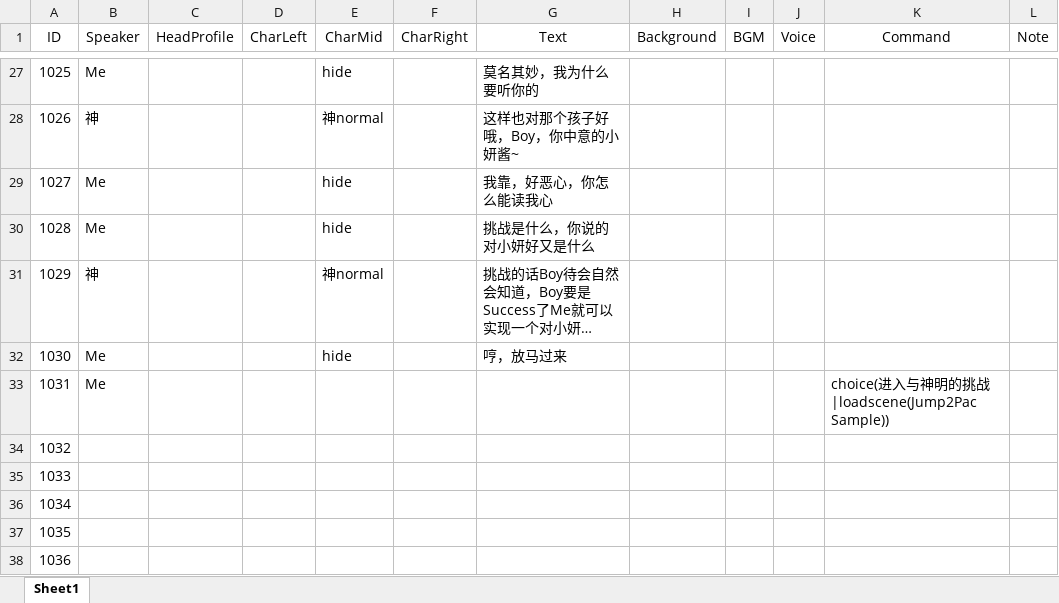
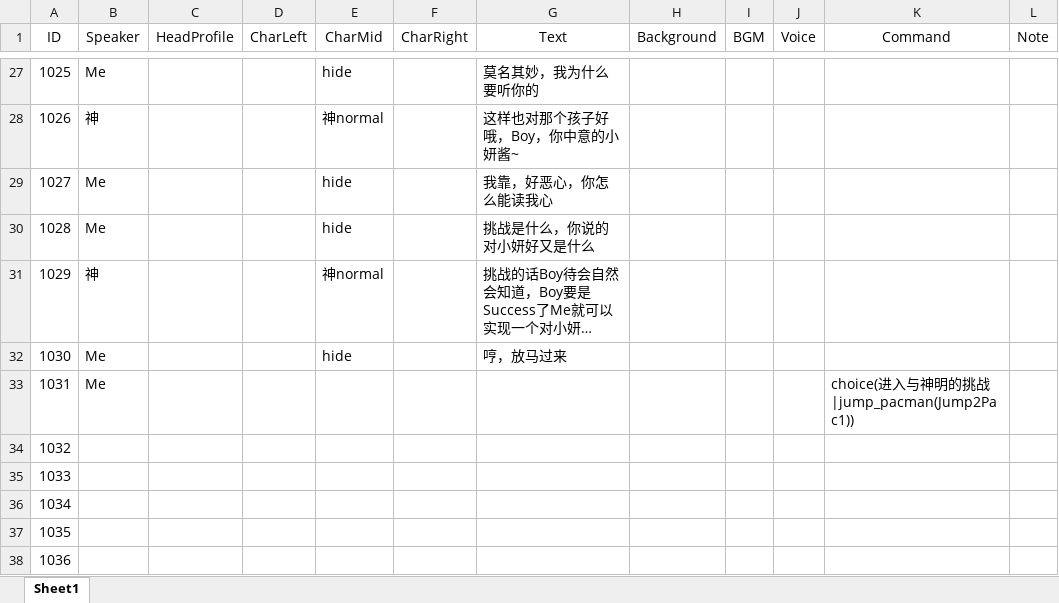
Before and after one commit to 1256073/SZU-Final-Project, an Excel workbook: gal/Assets/Resources/VNovelizerRes/ExcelVNScripts/第一章.xlsx, sheet Sheet1, drawn as a sheet; only a part is shown, gaps mark what is left out; long unchanged cells end in …; values as stored, in another font and other column widths than the file's, no borders; the diff names each change by its address in the sheet, - before the commit and + after, or states it on an @@ line.

```diff
--- a/gal/Assets/Resources/VNovelizerRes/ExcelVNScripts/第一章.xlsx (sheet Sheet1)
+++ b/gal/Assets/Resources/VNovelizerRes/ExcelVNScripts/第一章.xlsx (sheet Sheet1)
-K33 (Command): choice(进入与神明的挑战|loadscene(Jump2Pac Sample))
+K33 (Command): choice(进入与神明的挑战|jump_pacman(Jump2Pac1))
```
Also changed, not shown: gal/Assets/Resources/VNovelizerRes/ExcelVNScripts/序章.xlsx, 20 other files.
